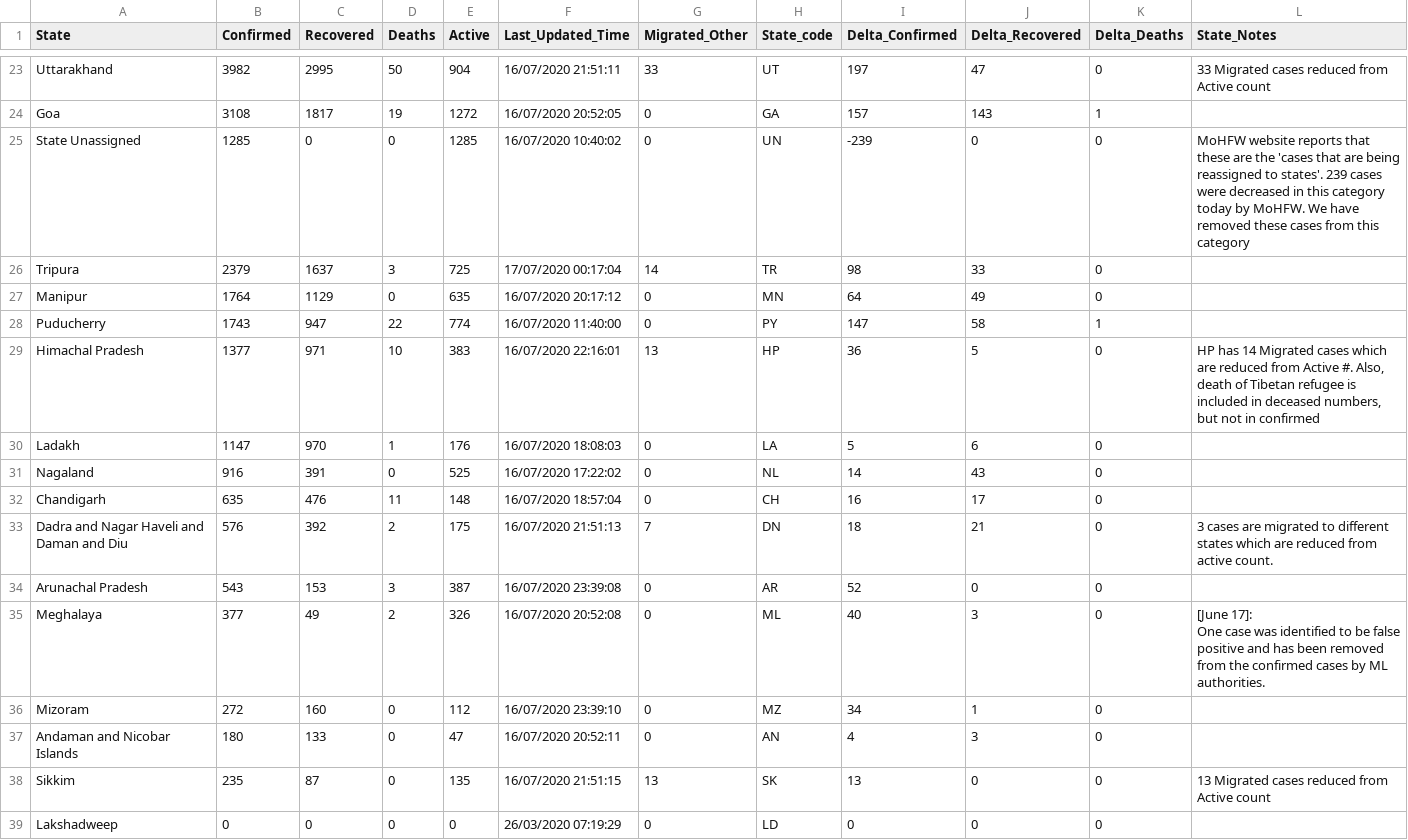
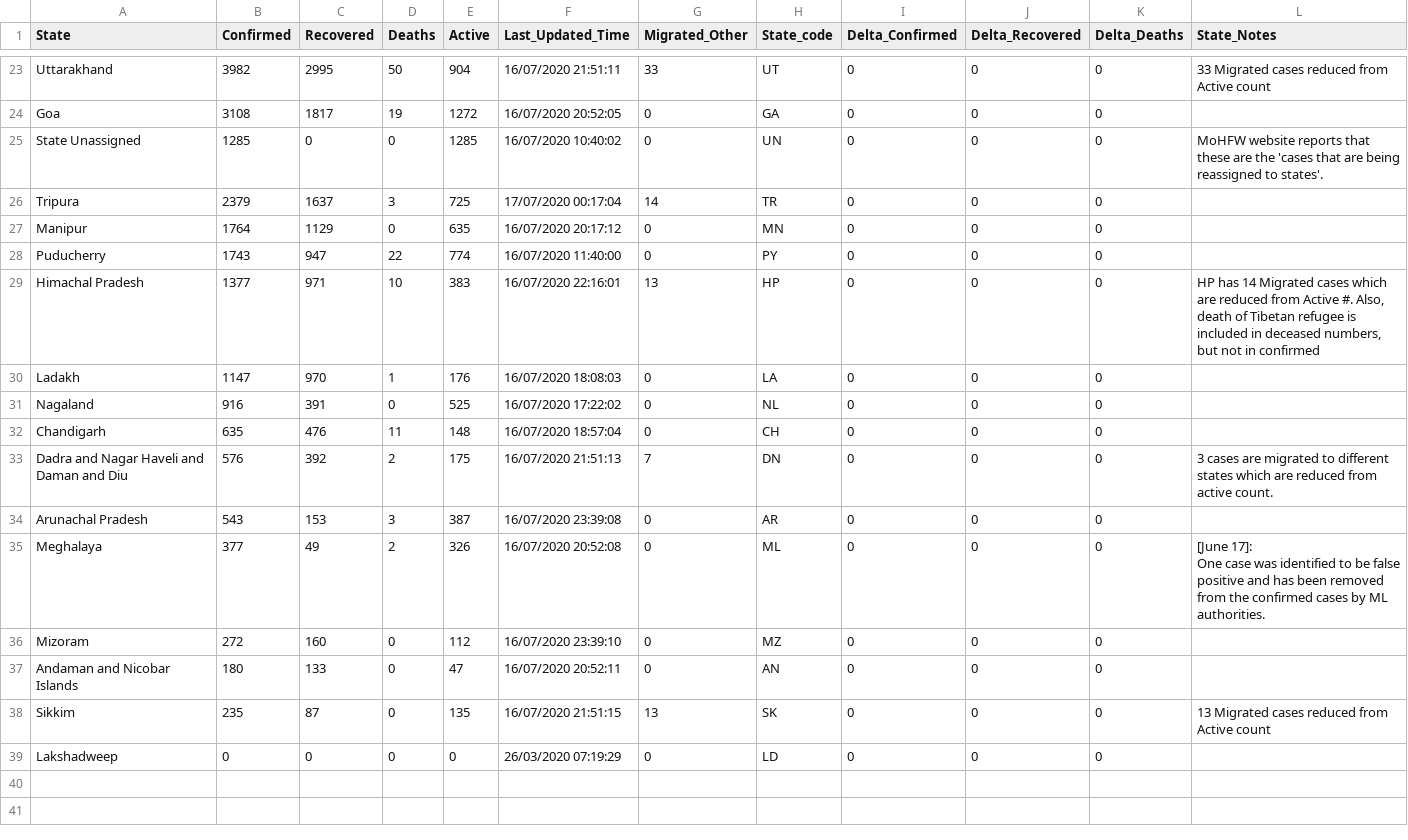
Before and after one commit to KeshariPiyush24/COVID-19-Outbreak-India, a CSV file: data.csv, drawn as a sheet; only a part is shown, gaps mark what is left out; the diff covers the shown part only; the diff names each change by its address in the sheet, - before the commit and + after, or states it on an @@ line.

```diff
--- a/data.csv
+++ b/data.csv
-I23 (Delta_Confirmed): 197
+I23 (Delta_Confirmed): 0
-J23 (Delta_Recovered): 47
+J23 (Delta_Recovered): 0
-I24 (Delta_Confirmed): 157
+I24 (Delta_Confirmed): 0
-J24 (Delta_Recovered): 143
+J24 (Delta_Recovered): 0
-K24 (Delta_Deaths): 1
+K24 (Delta_Deaths): 0
-I25 (Delta_Confirmed): -239
+I25 (Delta_Confirmed): 0
-L25 (State_Notes): …to states'. 239 cases were decreased in this category today by MoHFW. We have removed these cases from this category
+L25 (State_Notes): …to states'.
-I26 (Delta_Confirmed): 98
+I26 (Delta_Confirmed): 0
-J26 (Delta_Recovered): 33
+J26 (Delta_Recovered): 0
-I27 (Delta_Confirmed): 64
+I27 (Delta_Confirmed): 0
-J27 (Delta_Recovered): 49
+J27 (Delta_Recovered): 0
-I28 (Delta_Confirmed): 147
+I28 (Delta_Confirmed): 0
-J28 (Delta_Recovered): 58
+J28 (Delta_Recovered): 0
-K28 (Delta_Deaths): 1
+K28 (Delta_Deaths): 0
-I29 (Delta_Confirmed): 36
+I29 (Delta_Confirmed): 0
-J29 (Delta_Recovered): 5
+J29 (Delta_Recovered): 0
-I30 (Delta_Confirmed): 5
+I30 (Delta_Confirmed): 0
-J30 (Delta_Recovered): 6
+J30 (Delta_Recovered): 0
-I31 (Delta_Confirmed): 14
+I31 (Delta_Confirmed): 0
-J31 (Delta_Recovered): 43
+J31 (Delta_Recovered): 0
-I32 (Delta_Confirmed): 16
+I32 (Delta_Confirmed): 0
-J32 (Delta_Recovered): 17
+J32 (Delta_Recovered): 0
-I33 (Delta_Confirmed): 18
+I33 (Delta_Confirmed): 0
-J33 (Delta_Recovered): 21
+J33 (Delta_Recovered): 0
-I34 (Delta_Confirmed): 52
+I34 (Delta_Confirmed): 0
-I35 (Delta_Confirmed): 40
+I35 (Delta_Confirmed): 0
-J35 (Delta_Recovered): 3
+J35 (Delta_Recovered): 0
-I36 (Delta_Confirmed): 34
+I36 (Delta_Confirmed): 0
-J36 (Delta_Recovered): 1
+J36 (Delta_Recovered): 0
-I37 (Delta_Confirmed): 4
+I37 (Delta_Confirmed): 0
-J37 (Delta_Recovered): 3
+J37 (Delta_Recovered): 0
-I38 (Delta_Confirmed): 13
+I38 (Delta_Confirmed): 0
```
Also changed, not shown: 63 edited cells elsewhere in this file.
